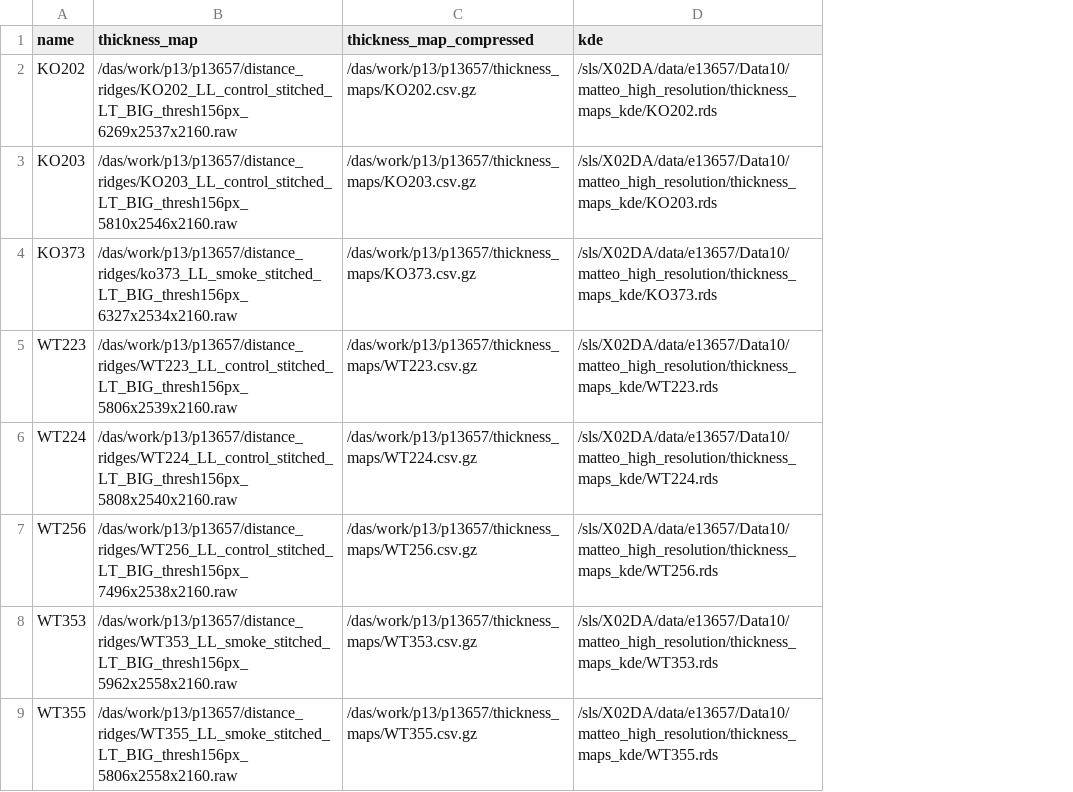
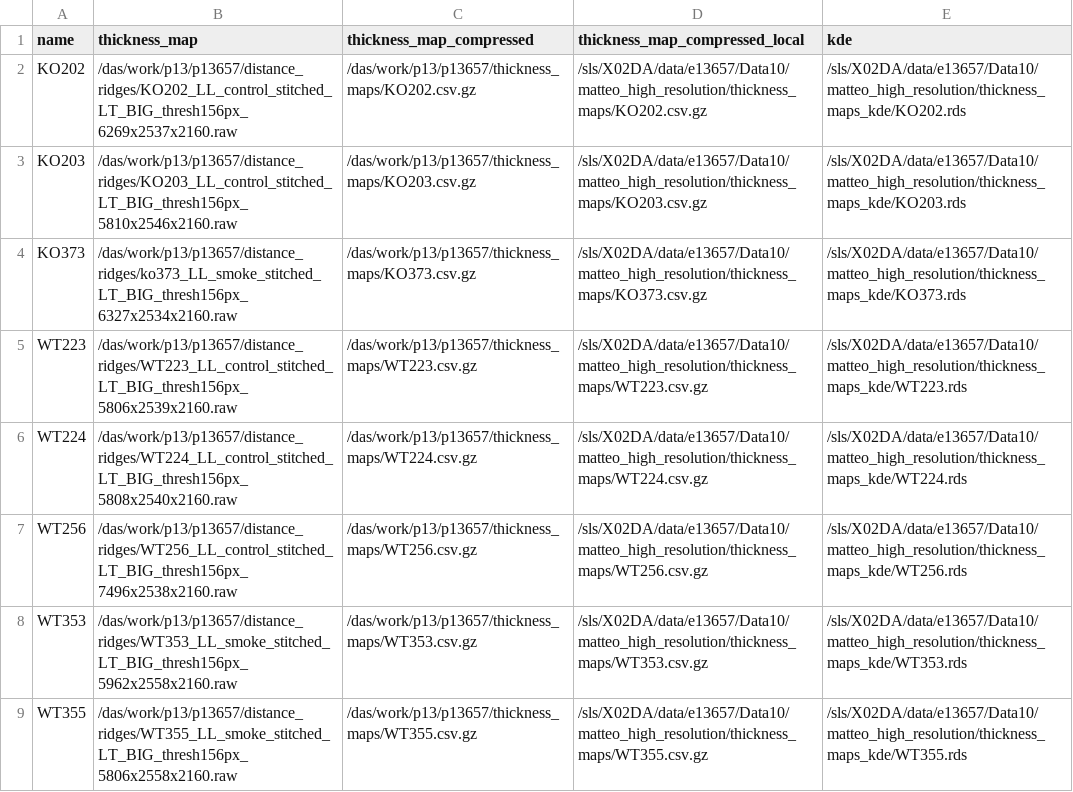
Before and after one commit to Enucatl/compress-thickess-map, a CSV file: datasets.csv, drawn as a sheet; the diff names each change by its address in the sheet, - before the commit and + after, or states it on an @@ line.

```diff
--- a/datasets.csv
+++ b/datasets.csv
+column D (thickness_map_compressed_local), rows 2-9: /sls/X02DA/data/e13657/Data10/matteo_high_resolution/thickness_maps/KO202.csv.gz | /sls/X02DA/data/e13657/Data10/matteo_high_resolution/thickness_maps/KO203.csv.gz | /sls/X02DA/data/e13657/Data10/matteo_high_resolution/thickness_maps/KO373.csv.gz | /sls/X02DA/data/e13657/Data10/matteo_high_resolution/thickness_maps/WT223.csv.gz | /sls/X02DA/data/e13657/Data10/matteo_high_resolution/thickness_maps/WT224.csv.gz | /sls/X02DA/data/e13657/Data10/matteo_high_resolution/thickness_maps/WT256.csv.gz | /sls/X02DA/data/e13657/Data10/matteo_high_resolution/thickness_maps/WT353.csv.gz | /sls/X02DA/data/e13657/Data10/matteo_high_resolution/thickness_maps/WT355.csv.gz
```
Also changed, not shown: 1 other file.
